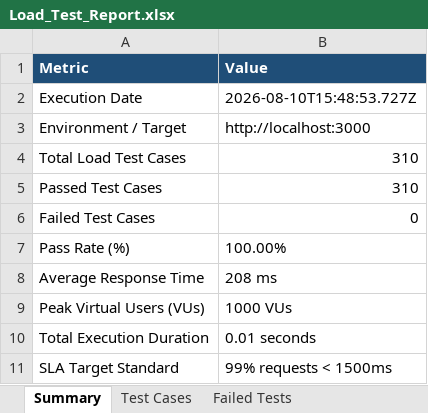
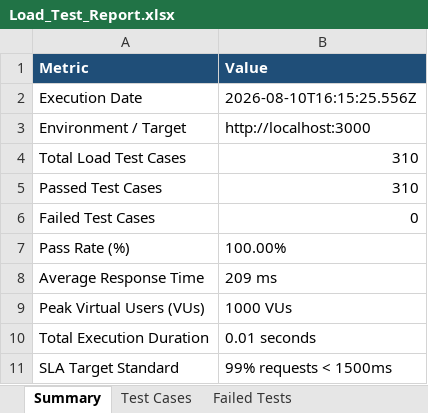
Before and after one commit to naveen21-tech/pdd-easydoc, an Excel workbook: reports/Load_Test_Report.xlsx, sheet Summary, drawn as a sheet; values as stored, in another font and other column widths than the file's, no borders; the diff names each change by its address in the sheet, - before the commit and + after, or states it on an @@ line.

```diff
--- a/reports/Load_Test_Report.xlsx (sheet Summary)
+++ b/reports/Load_Test_Report.xlsx (sheet Summary)
-B2 (Value): 2026-08-10T15:48:53.727Z
+B2 (Value): 2026-08-10T16:15:25.556Z
-B8 (Value): 208 ms
+B8 (Value): 209 ms
```
Also changed, not shown: sheet Execution Logs, sheet Test Cases, 1 other file.
